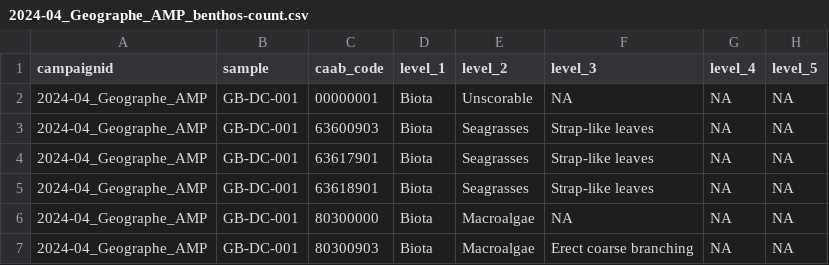
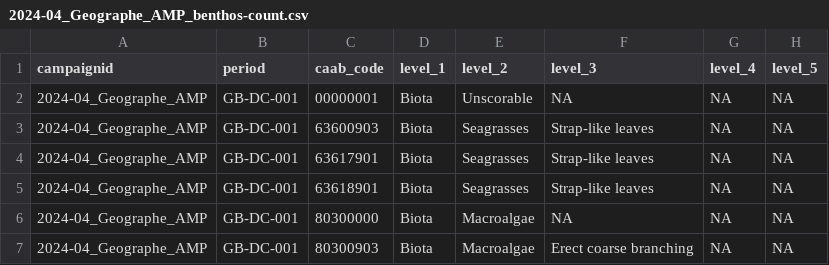
Before and after one commit to UWA-Marine-Ecology-Group-syntheses/geographe-marine-park, a CSV file: data/tidy/2024-04_Geographe_AMP_benthos-count.csv, drawn as a sheet; only a part is shown; the diff names each change by its address in the sheet, - before the commit and + after, or states it on an @@ line.

Commit message:
formatting data for GA

```diff
--- a/data/tidy/2024-04_Geographe_AMP_benthos-count.csv
+++ b/data/tidy/2024-04_Geographe_AMP_benthos-count.csv
-B1: sample
+B1: period
```
Also changed, not shown: data/tidy/2024-04_Geographe_AMP_benthos-relief.csv, 16 other files.
